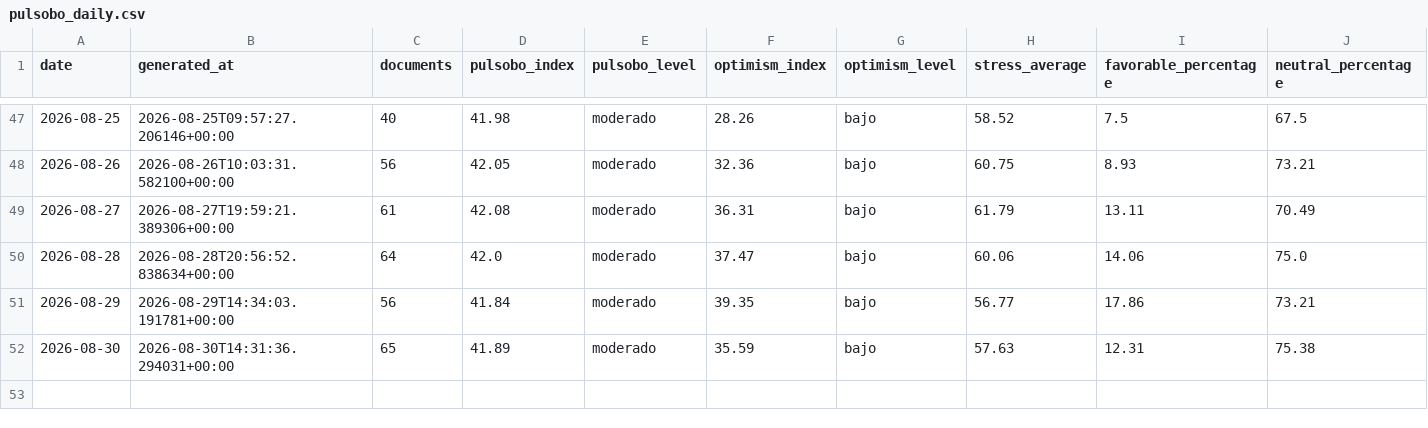
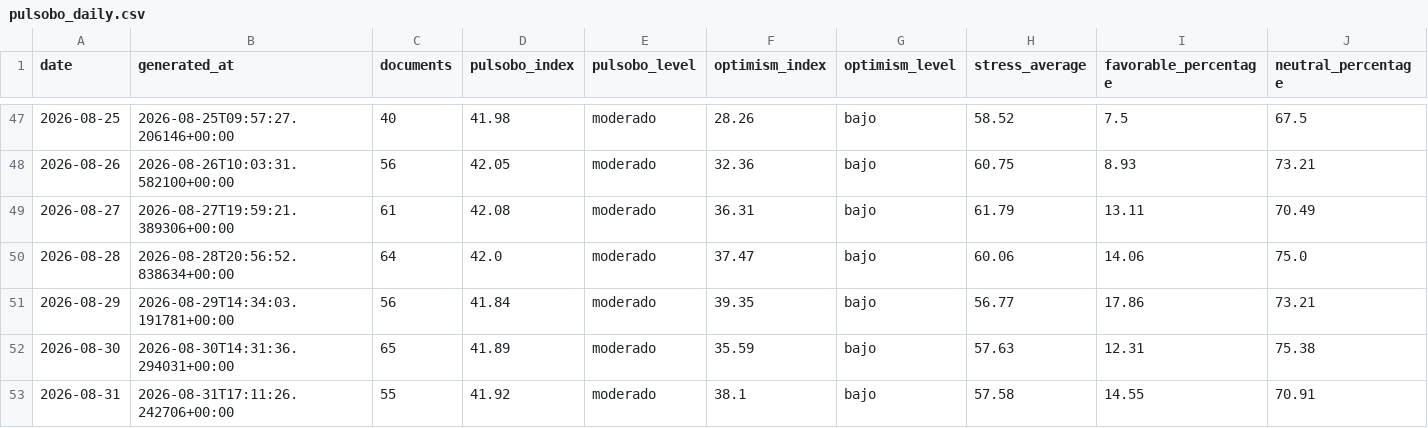
Before and after one commit to paul-pinto/TerMacroMetro, a CSV file: data/history/pulsobo_daily.csv, drawn as a sheet; only a part is shown, gaps mark what is left out; rows hold the shown columns only; the diff names each change by its address in the sheet, - before the commit and + after, or states it on an @@ line.

```diff
--- a/data/history/pulsobo_daily.csv
+++ b/data/history/pulsobo_daily.csv
+row 53: 2026-08-31 | 2026-08-31T17:11:26.242706+00:00 | 55 | 41.92 | moderado | 38.1 | bajo | 57.58 | 14.55 | 70.91
```
Also changed, not shown: data/bolivia/eventos_bolivia_operativos.csv, 15 other files.
